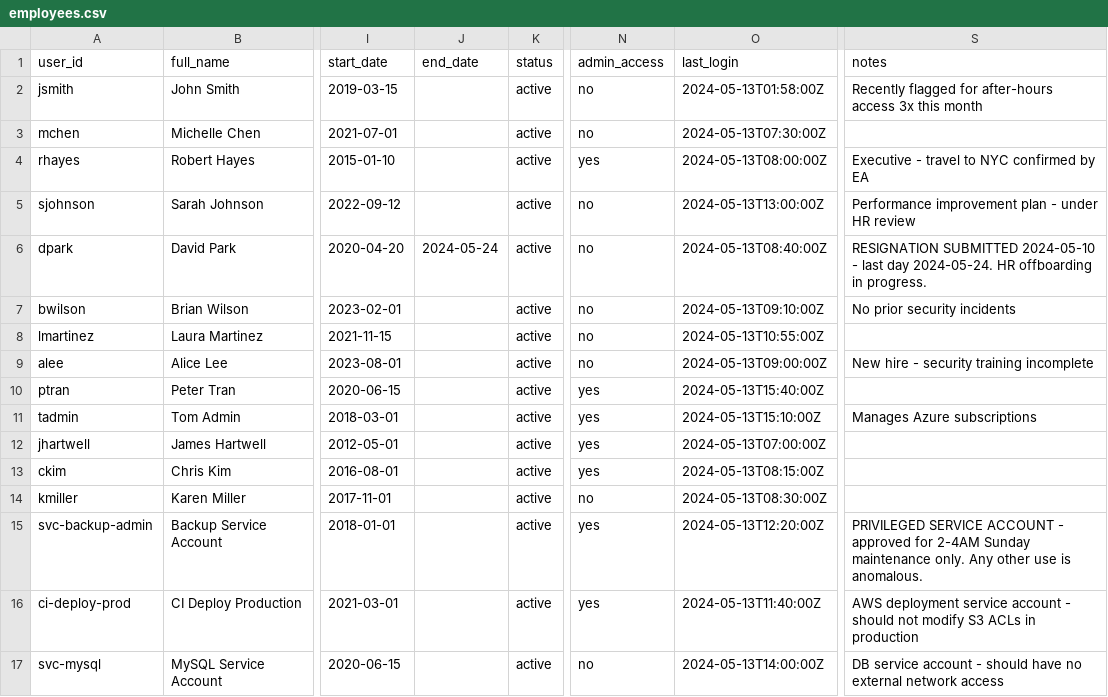
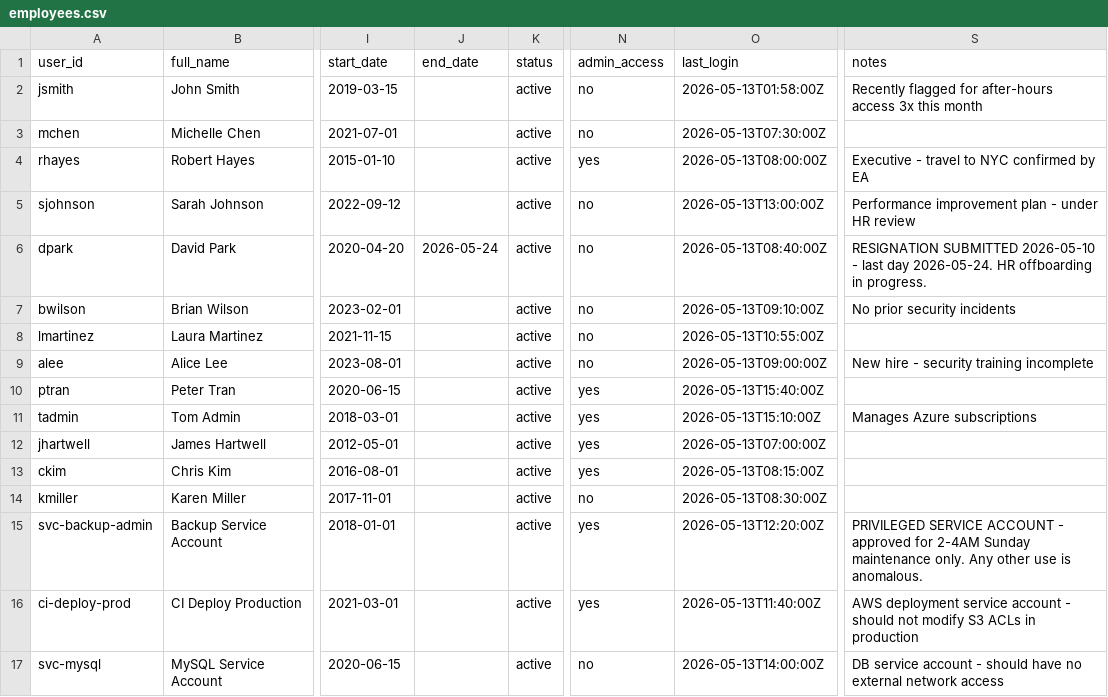
Before and after one commit to kousalya-pm/agentic-alert-triage, a CSV file: public/data/employees.csv, drawn as a sheet; only a part is shown, gaps mark what is left out; the diff names each change by its address in the sheet, - before the commit and + after, or states it on an @@ line.

```diff
--- a/public/data/employees.csv
+++ b/public/data/employees.csv
-O2 (last_login): 2024-05-13T01:58:00Z
+O2 (last_login): 2026-05-13T01:58:00Z
-O3 (last_login): 2024-05-13T07:30:00Z
+O3 (last_login): 2026-05-13T07:30:00Z
-O4 (last_login): 2024-05-13T08:00:00Z
+O4 (last_login): 2026-05-13T08:00:00Z
-O5 (last_login): 2024-05-13T13:00:00Z
+O5 (last_login): 2026-05-13T13:00:00Z
-J6 (end_date): 2024-05-24
+J6 (end_date): 2026-05-24
-O6 (last_login): 2024-05-13T08:40:00Z
+O6 (last_login): 2026-05-13T08:40:00Z
-S6 (notes): RESIGNATION SUBMITTED 2024-05-10 - last day 2024-05-24. HR offboarding…
+S6 (notes): RESIGNATION SUBMITTED 2026-05-10 - last day 2026-05-24. HR offboarding…
-O7 (last_login): 2024-05-13T09:10:00Z
+O7 (last_login): 2026-05-13T09:10:00Z
-O8 (last_login): 2024-05-13T10:55:00Z
+O8 (last_login): 2026-05-13T10:55:00Z
-O9 (last_login): 2024-05-13T09:00:00Z
+O9 (last_login): 2026-05-13T09:00:00Z
-O10 (last_login): 2024-05-13T15:40:00Z
+O10 (last_login): 2026-05-13T15:40:00Z
-O11 (last_login): 2024-05-13T15:10:00Z
+O11 (last_login): 2026-05-13T15:10:00Z
-O12 (last_login): 2024-05-13T07:00:00Z
+O12 (last_login): 2026-05-13T07:00:00Z
-O13 (last_login): 2024-05-13T08:15:00Z
+O13 (last_login): 2026-05-13T08:15:00Z
-O14 (last_login): 2024-05-13T08:30:00Z
+O14 (last_login): 2026-05-13T08:30:00Z
-O15 (last_login): 2024-05-13T12:20:00Z
+O15 (last_login): 2026-05-13T12:20:00Z
-O16 (last_login): 2024-05-13T11:40:00Z
+O16 (last_login): 2026-05-13T11:40:00Z
-O17 (last_login): 2024-05-13T14:00:00Z
+O17 (last_login): 2026-05-13T14:00:00Z
```
Also changed, not shown: public/data/alerts.csv, public/data/assets.csv, 2 other files.
